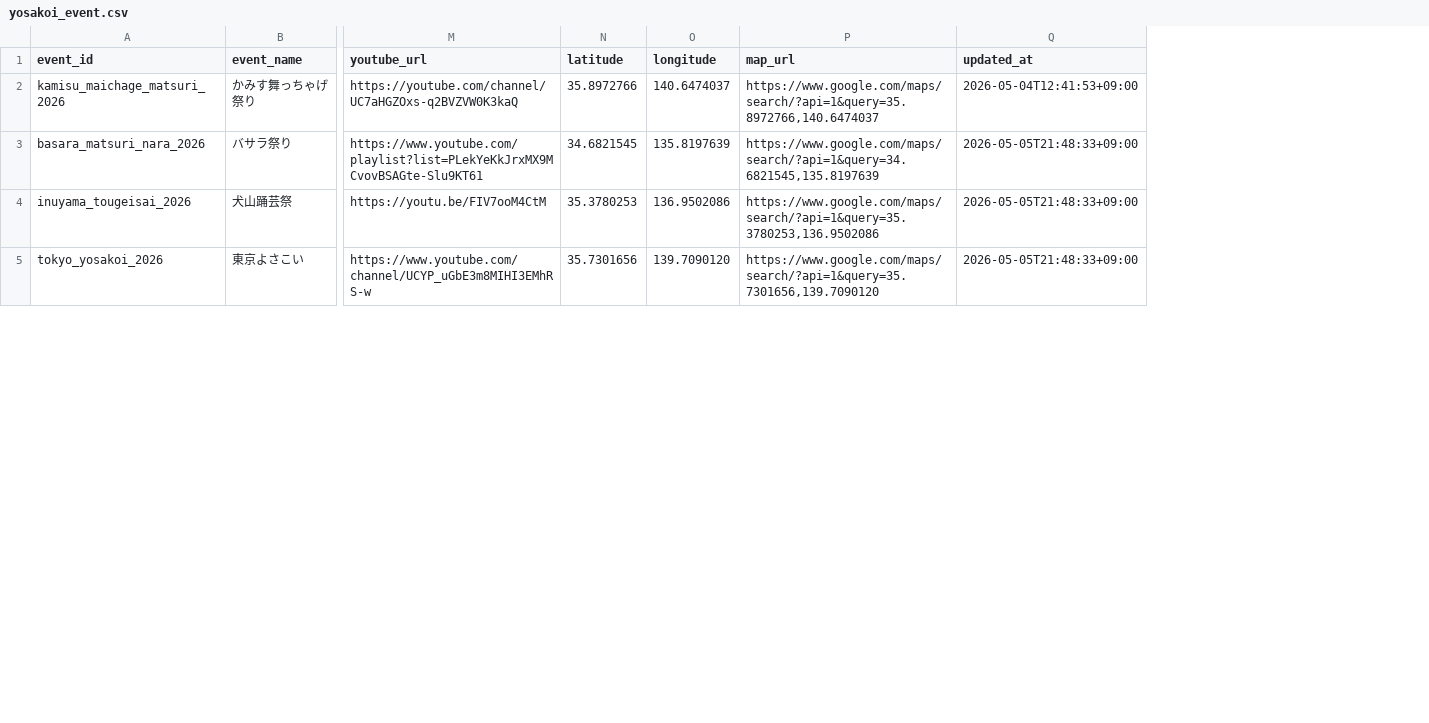
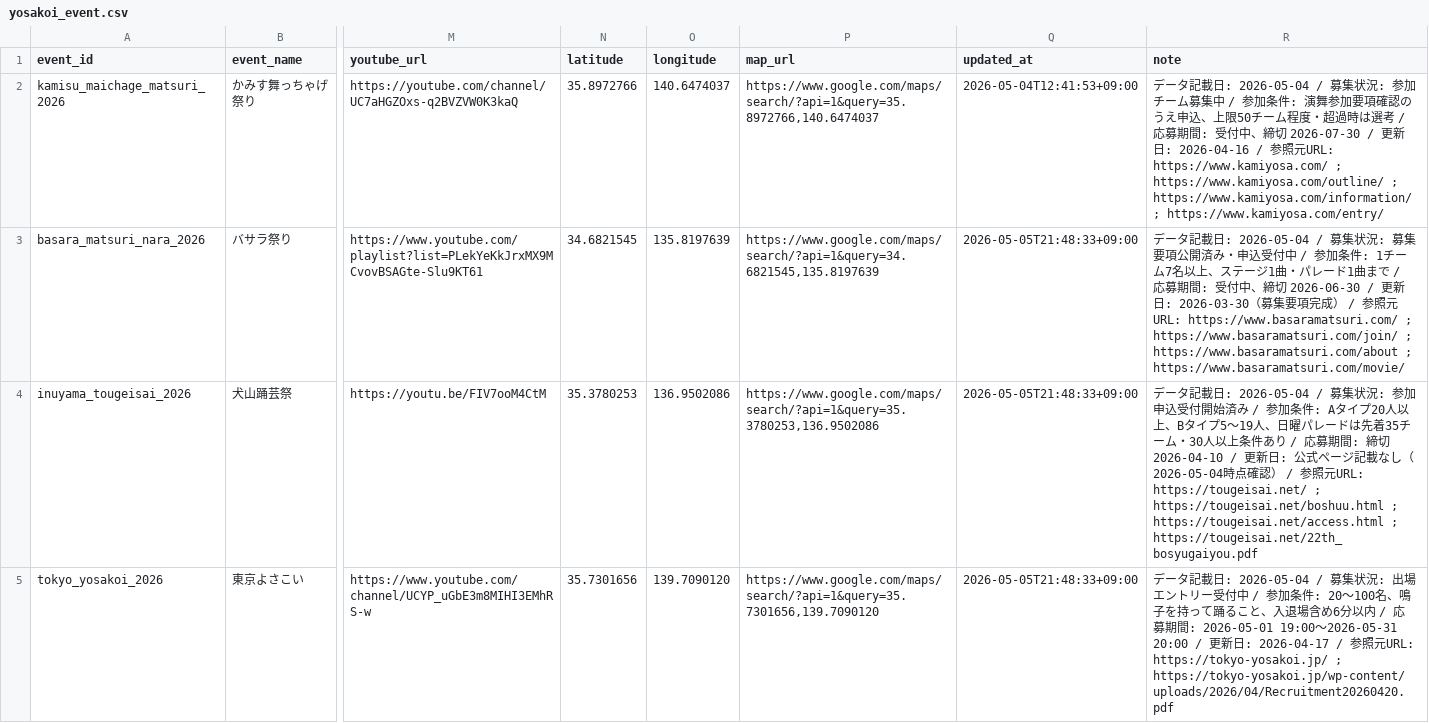
Before and after one commit to Yosakoi-Japan/yosakoiPortal, a CSV file: frontend/app/src/assets/data/yosakoi_event.csv, drawn as a sheet; only a part is shown, gaps mark what is left out; the diff names each change by its address in the sheet, - before the commit and + after, or states it on an @@ line.

```diff
--- a/frontend/app/src/assets/data/yosakoi_event.csv
+++ b/frontend/app/src/assets/data/yosakoi_event.csv
+column R (note), rows 2-5: データ記載日: 2026-05-04 / 募集状況: 参加チーム募集中 / 参加条件: 演舞参加要項確認のうえ申込、上限50チーム程度・超過時は選考 / 応募期間: 受付中、締切 2026-07-30 / 更新日: 2026-04-16 / 参照元URL: https://www.kamiyosa.com/ ; https://www.kamiyosa.com/outline/ ; https://www.kamiyosa.com/information/ ; https://www.kamiyosa.com/entry/ | データ記載日: 2026-05-04 / 募集状況: 募集要項公開済み・申込受付中 / 参加条件: 1チーム7名以上、ステージ1曲・パレード1曲まで / 応募期間: 受付中、締切 2026-06-30 / 更新日: 2026-03-30（募集要項完成） / 参照元URL: https://www.basaramatsuri.com/ ; https://www.basaramatsuri.com/join/ ; https://www.basaramatsuri.com/about ; https://www.basaramatsuri.com/movie/ | データ記載日: 2026-05-04 / 募集状況: 参加申込受付開始済み / 参加条件: Aタイプ20人以上、Bタイプ5〜19人、日曜パレードは先着35チーム・30人以上条件あり / 応募期間: 締切 2026-04-10 / 更新日: 公式ページ記載なし（2026-05-04時点確認） / 参照元URL: https://tougeisai.net/ ; https://tougeisai.net/boshuu.html ; https://tougeisai.net/access.html ; https://tougeisai.net/22th_bosyugaiyou.pdf | データ記載日: 2026-05-04 / 募集状況: 出場エントリー受付中 / 参加条件: 20〜100名、鳴子を持って踊ること、入退場含め6分以内 / 応募期間: 2026-05-01 19:00〜2026-05-31 20:00 / 更新日: 2026-04-17 / 参照元URL: https://tokyo-yosakoi.jp/ ; https://tokyo-yosakoi.jp/wp-content/uploads/2026/04/Recruitment20260420.pdf
```
